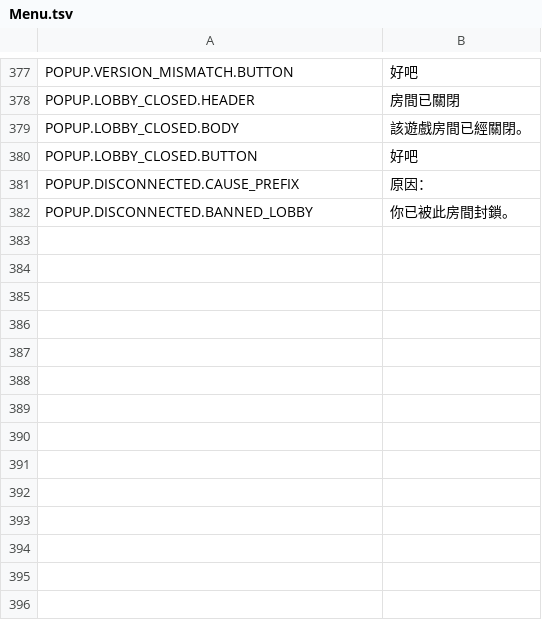
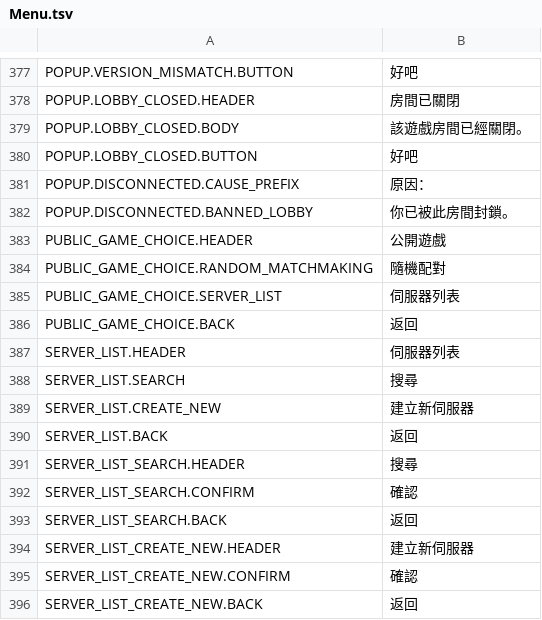
Before and after one commit to MapleleafHK/REPO-Traditional-Chinese, a TSV file: Menu.tsv, drawn as a sheet; only a part is shown, gaps mark what is left out.

Commit message:
New Data Update
added 14 new words

```diff
--- a/Menu.tsv
+++ b/Menu.tsv
@@ -382 +382,15 @@ POPUP.DISCONNECTED.CAUSE_PREFIX	原因：
 POPUP.DISCONNECTED.BANNED_LOBBY	你已被此房間封鎖。
+PUBLIC_GAME_CHOICE.HEADER	公開遊戲
+PUBLIC_GAME_CHOICE.RANDOM_MATCHMAKING	隨機配對
+PUBLIC_GAME_CHOICE.SERVER_LIST	伺服器列表
+PUBLIC_GAME_CHOICE.BACK	返回
+SERVER_LIST.HEADER	伺服器列表
+SERVER_LIST.SEARCH	搜尋
+SERVER_LIST.CREATE_NEW	建立新伺服器
+SERVER_LIST.BACK	返回
+SERVER_LIST_SEARCH.HEADER	搜尋
+SERVER_LIST_SEARCH.CONFIRM	確認
+SERVER_LIST_SEARCH.BACK	返回
+SERVER_LIST_CREATE_NEW.HEADER	建立新伺服器
+SERVER_LIST_CREATE_NEW.CONFIRM	確認
+SERVER_LIST_CREATE_NEW.BACK	返回
```
Also changed, not shown: HUD.tsv, 1 other file.
